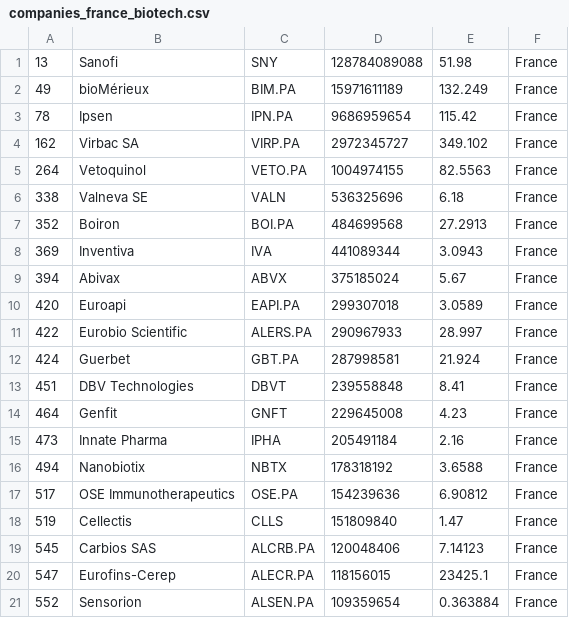
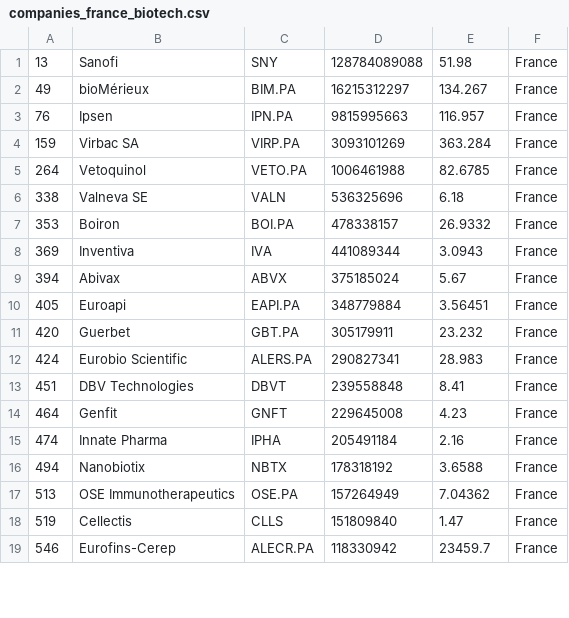
Before and after one commit to jkou02/merida-june-6-2024, a CSV file: companies_france_biotech.csv, drawn as a sheet; only a part is shown; the diff covers the shown part only.

```diff
--- a/companies_france_biotech.csv
+++ b/companies_france_biotech.csv
@@ -1,21 +1,19 @@
 "13","Sanofi","SNY","128784089088","51.98","France"
-"49","bioMérieux","BIM.PA","15971611189","132.249","France"
-"78","Ipsen","IPN.PA","9686959654","115.42","France"
-"162","Virbac SA","VIRP.PA","2972345727","349.102","France"
-"264","Vetoquinol","VETO.PA","1004974155","82.5563","France"
+"49","bioMérieux","BIM.PA","16215312297","134.267","France"
+"76","Ipsen","IPN.PA","9815995663","116.957","France"
+"159","Virbac SA","VIRP.PA","3093101269","363.284","France"
+"264","Vetoquinol","VETO.PA","1006461988","82.6785","France"
 "338","Valneva SE","VALN","536325696","6.18","France"
-"352","Boiron","BOI.PA","484699568","27.2913","France"
+"353","Boiron","BOI.PA","478338157","26.9332","France"
 "369","Inventiva","IVA","441089344","3.0943","France"
 "394","Abivax","ABVX","375185024","5.67","France"
-"420","Euroapi","EAPI.PA","299307018","3.0589","France"
-"422","Eurobio Scientific","ALERS.PA","290967933","28.997","France"
-"424","Guerbet","GBT.PA","287998581","21.924","France"
+"405","Euroapi","EAPI.PA","348779884","3.56451","France"
+"420","Guerbet","GBT.PA","305179911","23.232","France"
+"424","Eurobio Scientific","ALERS.PA","290827341","28.983","France"
 "451","DBV Technologies","DBVT","239558848","8.41","France"
 "464","Genfit","GNFT","229645008","4.23","France"
-"473","Innate Pharma","IPHA","205491184","2.16","France"
+"474","Innate Pharma","IPHA","205491184","2.16","France"
 "494","Nanobiotix","NBTX","178318192","3.6588","France"
-"517","OSE Immunotherapeutics","OSE.PA","154239636","6.90812","France"
+"513","OSE Immunotherapeutics","OSE.PA","157264949","7.04362","France"
 "519","Cellectis","CLLS","151809840","1.47","France"
-"545","Carbios SAS","ALCRB.PA","120048406","7.14123","France"
-"547","Eurofins-Cerep","ALECR.PA","118156015","23425.1","France"
-"552","Sensorion","ALSEN.PA","109359654","0.363884","France"
+"546","Eurofins-Cerep","ALECR.PA","118330942","23459.7","France"
```
Also changed, not shown: 6 added rows and 4 removed rows elsewhere in this file, companies-Biotech.csv, companies_germany_biotech.csv, 1 other file.
